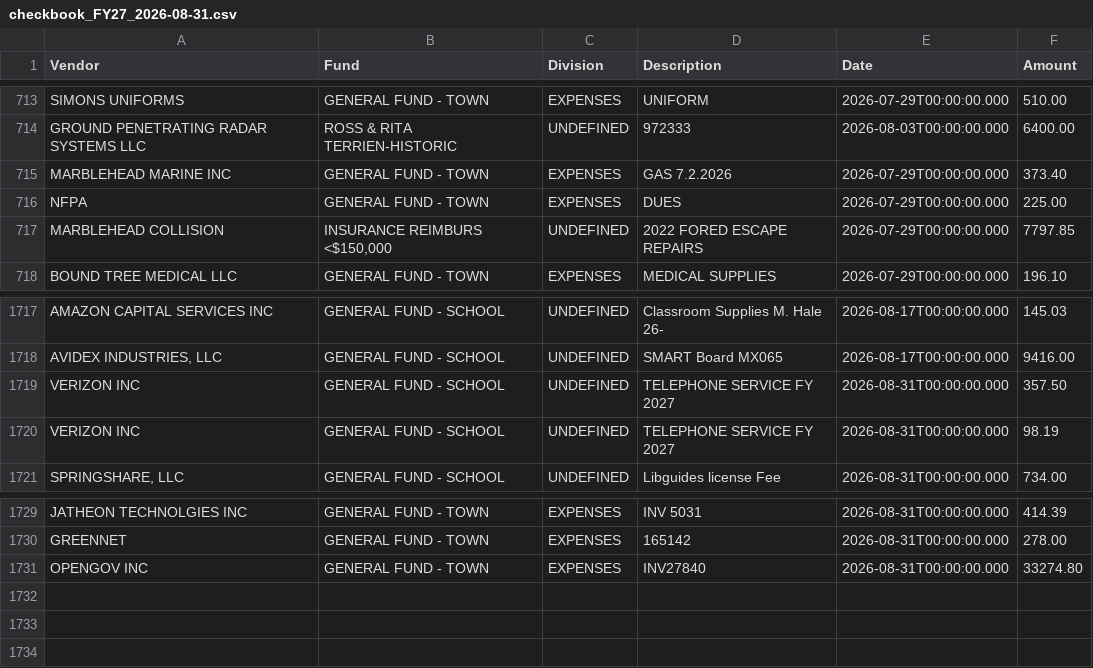
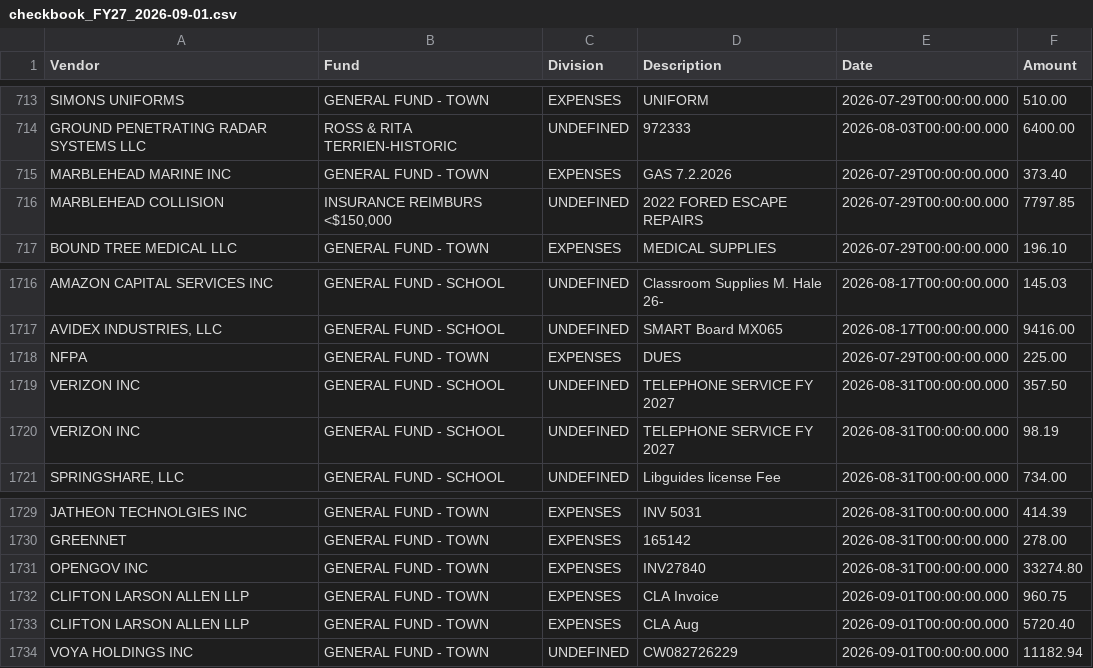
Before and after one commit to agbaber/marblehead, a CSV file: data/checkbook_FY27_2026-09-01.csv (was data/checkbook_FY27_2026-08-31.csv), drawn as a sheet; only a part is shown, gaps mark what is left out.

Commit message:
Refresh checkbook FY27 through 2026-09-01 (#1197)
Co-authored-by: marblehead-bot <noreply@marbleheaddata.org>

```diff
--- a/data/checkbook_FY27_2026-08-31.csv
+++ b/data/checkbook_FY27_2026-09-01.csv
@@ -715,3 +715,2 @@ GROUND PENETRATING RADAR SYSTEMS LLC,ROSS & RITA TERRIEN-HISTORIC,UNDEFINED,9723
 MARBLEHEAD MARINE INC,GENERAL FUND - TOWN,EXPENSES,GAS 7.2.2026,2026-07-29T00:00:00.000,373.40
-NFPA,GENERAL FUND - TOWN,EXPENSES,DUES,2026-07-29T00:00:00.000,225.00
 MARBLEHEAD COLLISION,"INSURANCE REIMBURS <$150,000",UNDEFINED,2022 FORED ESCAPE REPAIRS,2026-07-29T00:00:00.000,7797.85
@@ -1718,2 +1717,3 @@ AMAZON CAPITAL SERVICES INC,GENERAL FUND - SCHOOL,UNDEFINED,Classroom Supplies M
 "AVIDEX INDUSTRIES, LLC",GENERAL FUND - SCHOOL,UNDEFINED,SMART Board MX065,2026-08-17T00:00:00.000,9416.00
+NFPA,GENERAL FUND - TOWN,EXPENSES,DUES,2026-07-29T00:00:00.000,225.00
 VERIZON INC,GENERAL FUND - SCHOOL,UNDEFINED,TELEPHONE SERVICE FY 2027,2026-08-31T00:00:00.000,357.50
@@ -1731 +1731,4 @@ GREENNET,GENERAL FUND - TOWN,EXPENSES,165142,2026-08-31T00:00:00.000,278.00
 OPENGOV INC,GENERAL FUND - TOWN,EXPENSES,INV27840,2026-08-31T00:00:00.000,33274.80
+CLIFTON LARSON ALLEN LLP,GENERAL FUND - TOWN,EXPENSES,CLA Invoice,2026-09-01T00:00:00.000,960.75
+CLIFTON LARSON ALLEN LLP,GENERAL FUND - TOWN,EXPENSES,CLA Aug,2026-09-01T00:00:00.000,5720.40
+VOYA HOLDINGS INC,GENERAL FUND - TOWN,UNDEFINED,CW082726229,2026-09-01T00:00:00.000,11182.94
```
Also changed, not shown: 4 other files.
